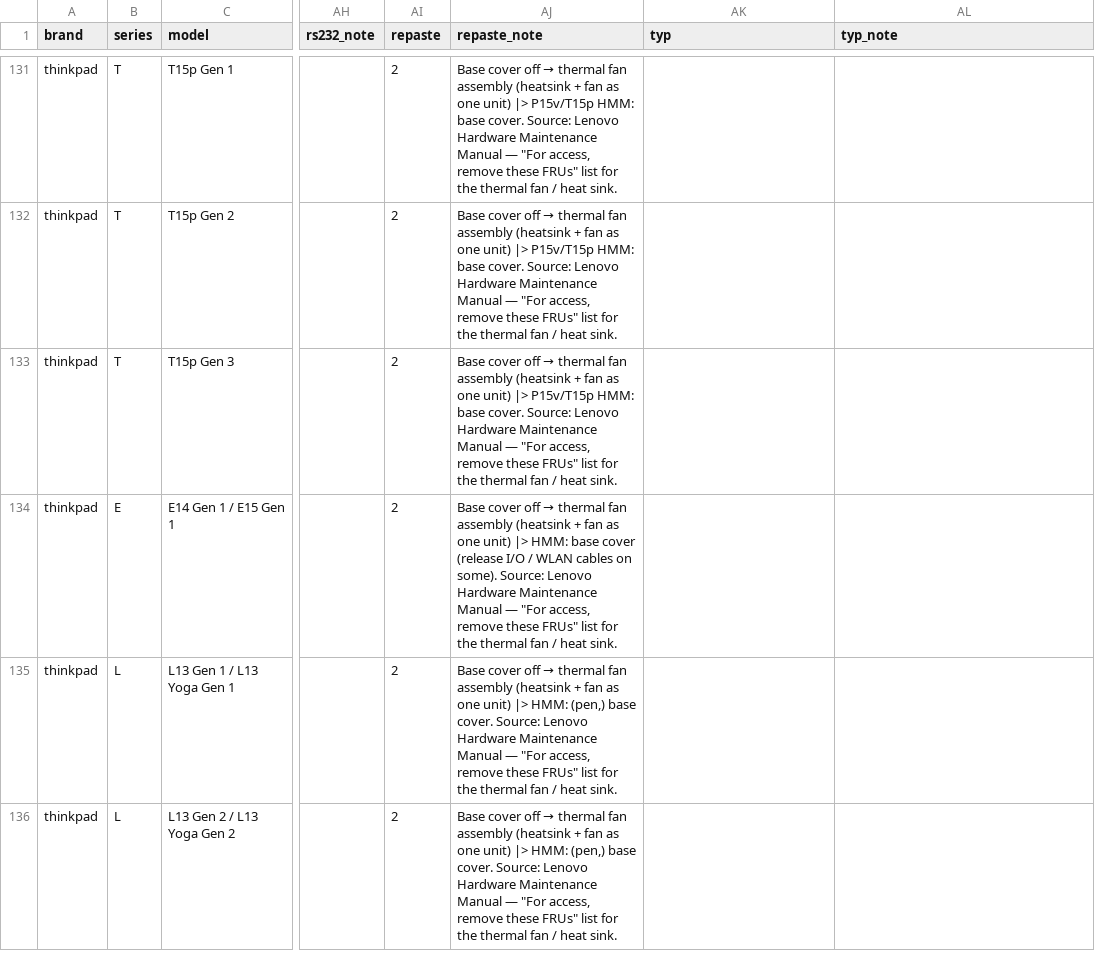
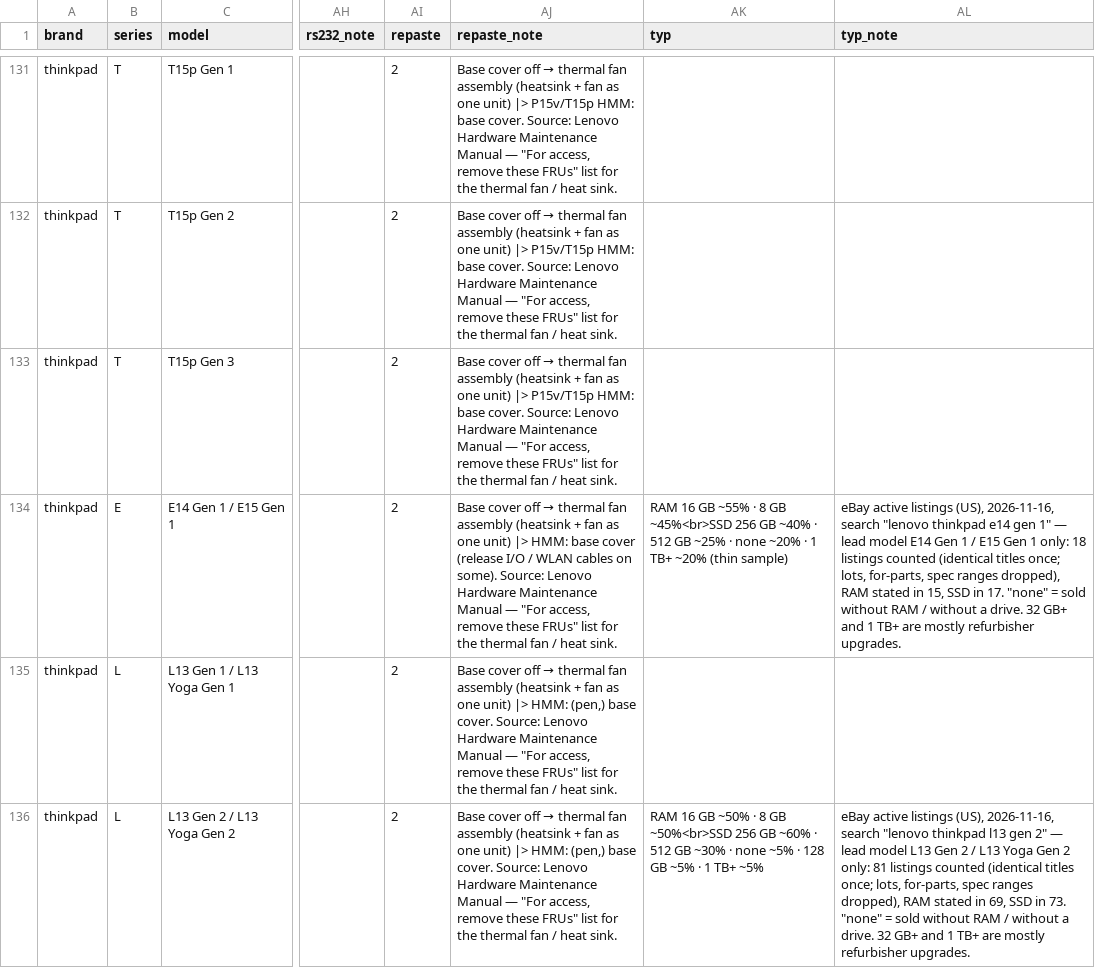
Before and after one commit to Regular-2000/laptop-specs, a CSV file: thinkpad.csv, drawn as a sheet; only a part is shown, gaps mark what is left out; the diff covers the shown part only; the diff names each change by its address in the sheet, - before the commit and + after, or states it on an @@ line.

```diff
--- a/thinkpad.csv
+++ b/thinkpad.csv
-AK134 (typ): (empty)
+AK134 (typ): RAM 16 GB ~55% · 8 GB ~45%<br>SSD 256 GB ~40% · 512 GB ~25% · none ~20% · 1 TB+ ~20% (thin sample)
-AL134 (typ_note): (empty)
+AL134 (typ_note): eBay active listings (US), 2026-11-16, search "lenovo thinkpad e14 gen 1" — lead model E14 Gen 1 / E15 Gen 1 only: 18 listings counted (identical titles once; lots, for-parts, spec ranges dropped), RAM stated in 15, SSD in 17. "none" = sold without RAM / without a drive. 32 GB+ and 1 TB+ are mostly refurbisher upgrades.
-AK136 (typ): (empty)
+AK136 (typ): RAM 16 GB ~50% · 8 GB ~50%<br>SSD 256 GB ~60% · 512 GB ~30% · none ~5% · 128 GB ~5% · 1 TB+ ~5%
-AL136 (typ_note): (empty)
+AL136 (typ_note): eBay active listings (US), 2026-11-16, search "lenovo thinkpad l13 gen 2" — lead model L13 Gen 2 / L13 Yoga Gen 2 only: 81 listings counted (identical titles once; lots, for-parts, spec ranges dropped), RAM stated in 69, SSD in 73. "none" = sold without RAM / without a drive. 32 GB+ and 1 TB+ are mostly refurbisher upgrades.
```
Also changed, not shown: 12 edited cells elsewhere in this file, 4 other files.
